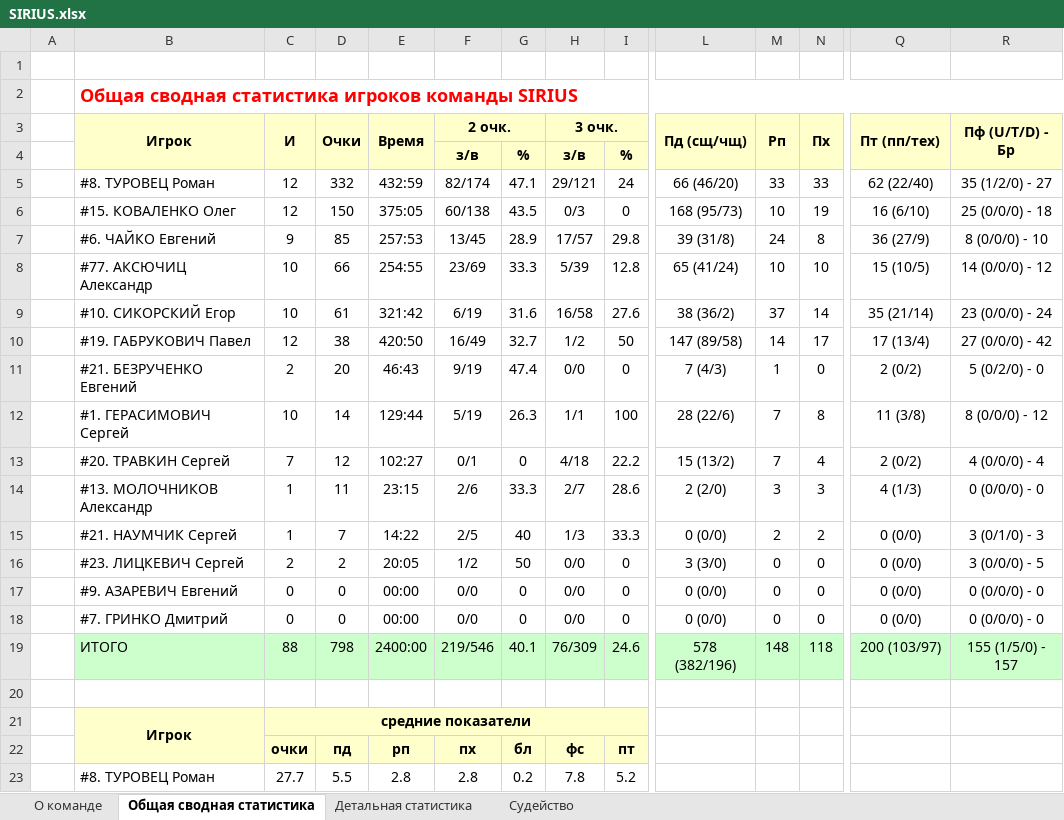
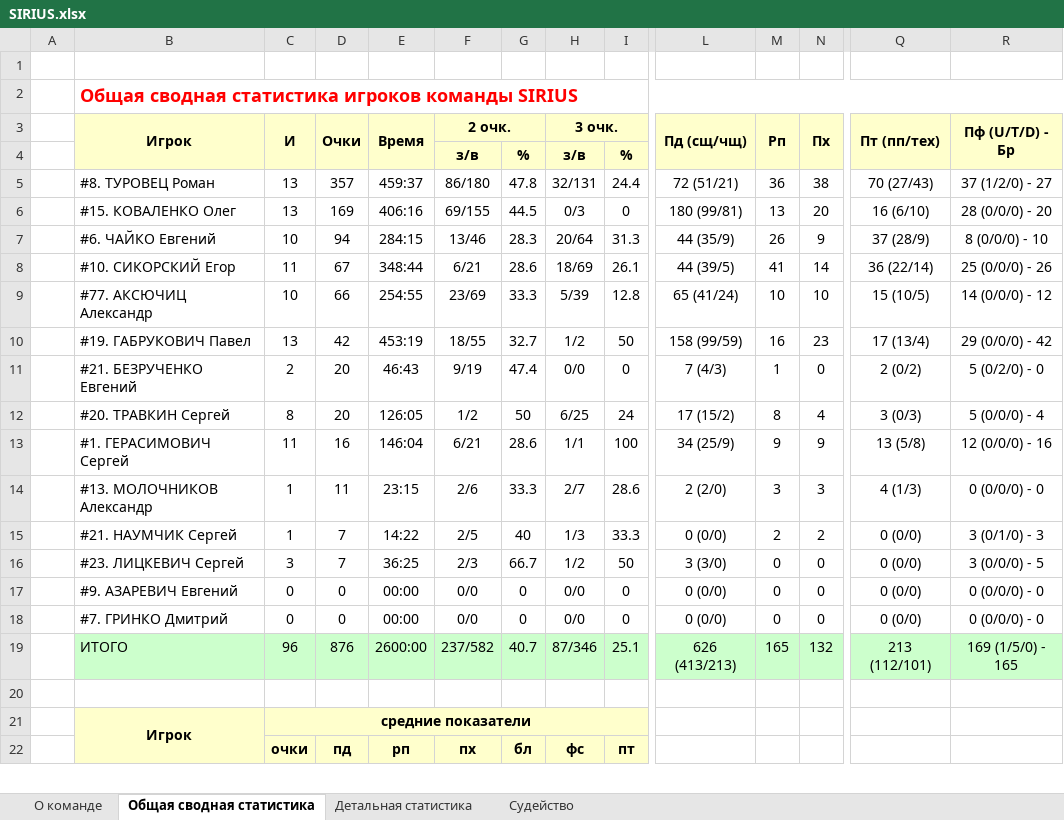
Before and after one commit to GerasimovichSergey/SIRIUS, an Excel workbook: public/statistic/SIRIUS.xlsx, sheet Общая сводная статистика, drawn as a sheet; only a part is shown, gaps mark what is left out; values as stored, in another font and other column widths than the file's, no borders; removed rows and columns are numbered as before the commit, all else as after; rows hold the shown columns only; the diff covers the shown part only; the diff names each change by its address in the sheet, - before the commit and + after, or states it on an @@ line.

```diff
--- a/public/statistic/SIRIUS.xlsx (sheet Общая сводная статистика)
+++ b/public/statistic/SIRIUS.xlsx (sheet Общая сводная статистика)
-row 5:  | #8. ТУРОВЕЦ Роман | 12 | 332 | 432:59 | 82/174 | 47.1 | 29/121 | 24 | 66 (46/20) | 33 | 33 | 62 (22/40) | 35 (1/2/0) - 27
-row 6:  | #15. КОВАЛЕНКО Олег | 12 | 150 | 375:05 | 60/138 | 43.5 | 0/3 | 0 | 168 (95/73) | 10 | 19 | 16 (6/10) | 25 (0/0/0) - 18
-row 7:  | #6. ЧАЙКО Евгений | 9 | 85 | 257:53 | 13/45 | 28.9 | 17/57 | 29.8 | 39 (31/8) | 24 | 8 | 36 (27/9) | 8 (0/0/0) - 10
+row 5:  | #8. ТУРОВЕЦ Роман | 13 | 357 | 459:37 | 86/180 | 47.8 | 32/131 | 24.4 | 72 (51/21) | 36 | 38 | 70 (27/43) | 37 (1/2/0) - 27
+row 6:  | #15. КОВАЛЕНКО Олег | 13 | 169 | 406:16 | 69/155 | 44.5 | 0/3 | 0 | 180 (99/81) | 13 | 20 | 16 (6/10) | 28 (0/0/0) - 20
+row 7:  | #6. ЧАЙКО Евгений | 10 | 94 | 284:15 | 13/46 | 28.3 | 20/64 | 31.3 | 44 (35/9) | 26 | 9 | 37 (28/9) | 8 (0/0/0) - 10
+row 8:  | #10. СИКОРСКИЙ Егор | 11 | 67 | 348:44 | 6/21 | 28.6 | 18/69 | 26.1 | 44 (39/5) | 41 | 14 | 36 (22/14) | 25 (0/0/0) - 26
-row 9:  | #10. СИКОРСКИЙ Егор | 10 | 61 | 321:42 | 6/19 | 31.6 | 16/58 | 27.6 | 38 (36/2) | 37 | 14 | 35 (21/14) | 23 (0/0/0) - 24
-row 10:  | #19. ГАБРУКОВИЧ Павел | 12 | 38 | 420:50 | 16/49 | 32.7 | 1/2 | 50 | 147 (89/58) | 14 | 17 | 17 (13/4) | 27 (0/0/0) - 42
+row 10:  | #19. ГАБРУКОВИЧ Павел | 13 | 42 | 453:19 | 18/55 | 32.7 | 1/2 | 50 | 158 (99/59) | 16 | 23 | 17 (13/4) | 29 (0/0/0) - 42
+row 12:  | #20. ТРАВКИН Сергей | 8 | 20 | 126:05 | 1/2 | 50 | 6/25 | 24 | 17 (15/2) | 8 | 4 | 3 (0/3) | 5 (0/0/0) - 4
-C13 (И): 10
+C13 (И): 11
-D13 (Очки): 14
+D13 (Очки): 16
-E13 (Время): 129:44
+E13 (Время): 146:04
-F13 (2 очк.): 5/19
+F13 (2 очк.): 6/21
-G13: 26.3
+G13: 28.6
-L13 (Пд (сщ/чщ)): 28 (22/6)
+L13 (Пд (сщ/чщ)): 34 (25/9)
-M13 (Рп): 7
+M13 (Рп): 9
-N13 (Пх): 8
+N13 (Пх): 9
-Q13 (Пт (пп/тех)): 11 (3/8)
+Q13 (Пт (пп/тех)): 13 (5/8)
-R13 (Пф (U/T/D) - Бр): 8 (0/0/0) - 12
+R13 (Пф (U/T/D) - Бр): 12 (0/0/0) - 16
-row 13:  | #20. ТРАВКИН Сергей | 7 | 12 | 102:27 | 0/1 | 0 | 4/18 | 22.2 | 15 (13/2) | 7 | 4 | 2 (0/2) | 4 (0/0/0) - 4
-C16 (И): 2
+C16 (И): 3
-D16 (Очки): 2
+D16 (Очки): 7
-E16 (Время): 20:05
+E16 (Время): 36:25
-F16 (2 очк.): 1/2
+F16 (2 очк.): 2/3
-G16: 50
+G16: 66.7
-H16 (3 очк.): 0/0
+H16 (3 очк.): 1/2
-I16: 0
+I16: 50
-row 19:  | ИТОГО | 88 | 798 | 2400:00 | 219/546 | 40.1 | 76/309 | 24.6 | 578 (382/196) | 148 | 118 | 200 (103/97) | 155 (1/5/0) - 157
+row 19:  | ИТОГО | 96 | 876 | 2600:00 | 237/582 | 40.7 | 87/346 | 25.1 | 626 (413/213) | 165 | 132 | 213 (112/101) | 169 (1/5/0) - 165
-row 23:  | #8. ТУРОВЕЦ Роман | 27.7 | 5.5 | 2.8 | 2.8 | 0.2 | 7.8 | 5.2
```
Also changed, not shown: 4 added rows, 3 removed rows and 22 edited cells elsewhere in this sheet, sheet Детальная статистика, sheet Судейство, sheet О команде, public/statistic/best-nominations.xlsx, public/statistic/teams-position.xlsx, 4 other files.
